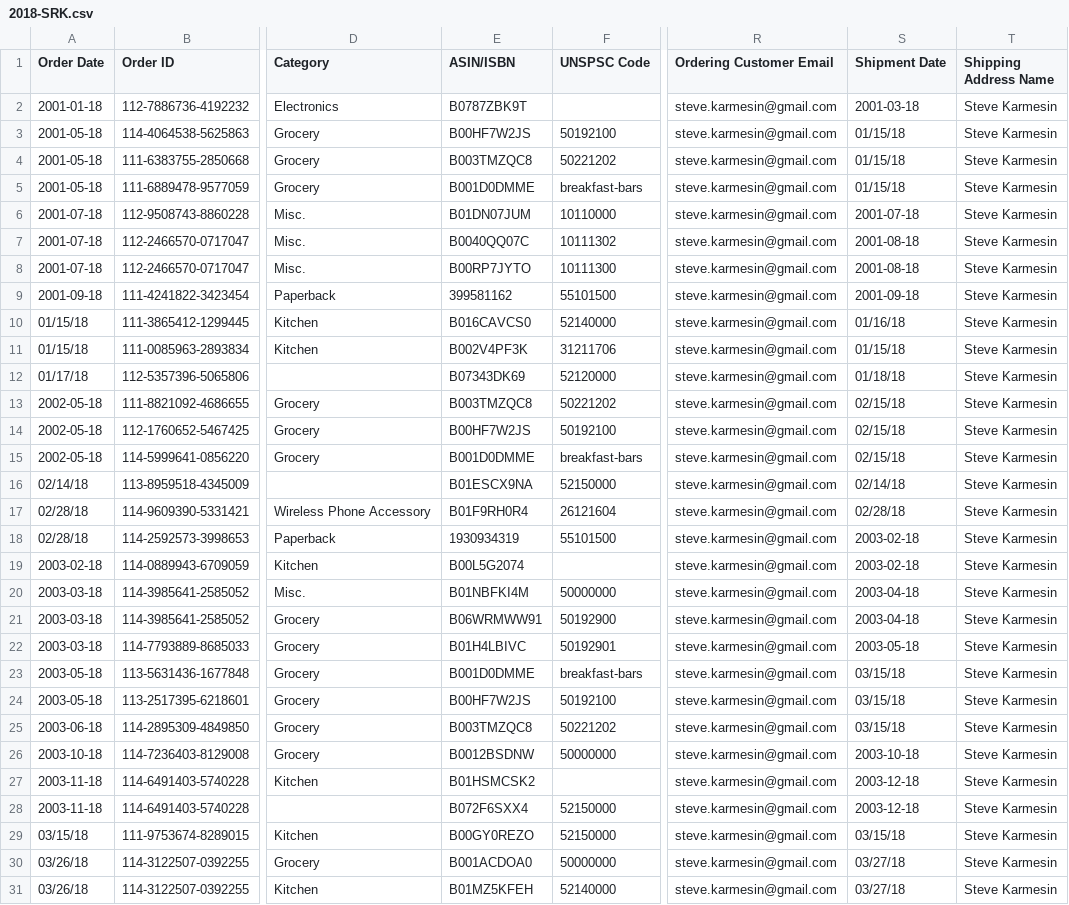
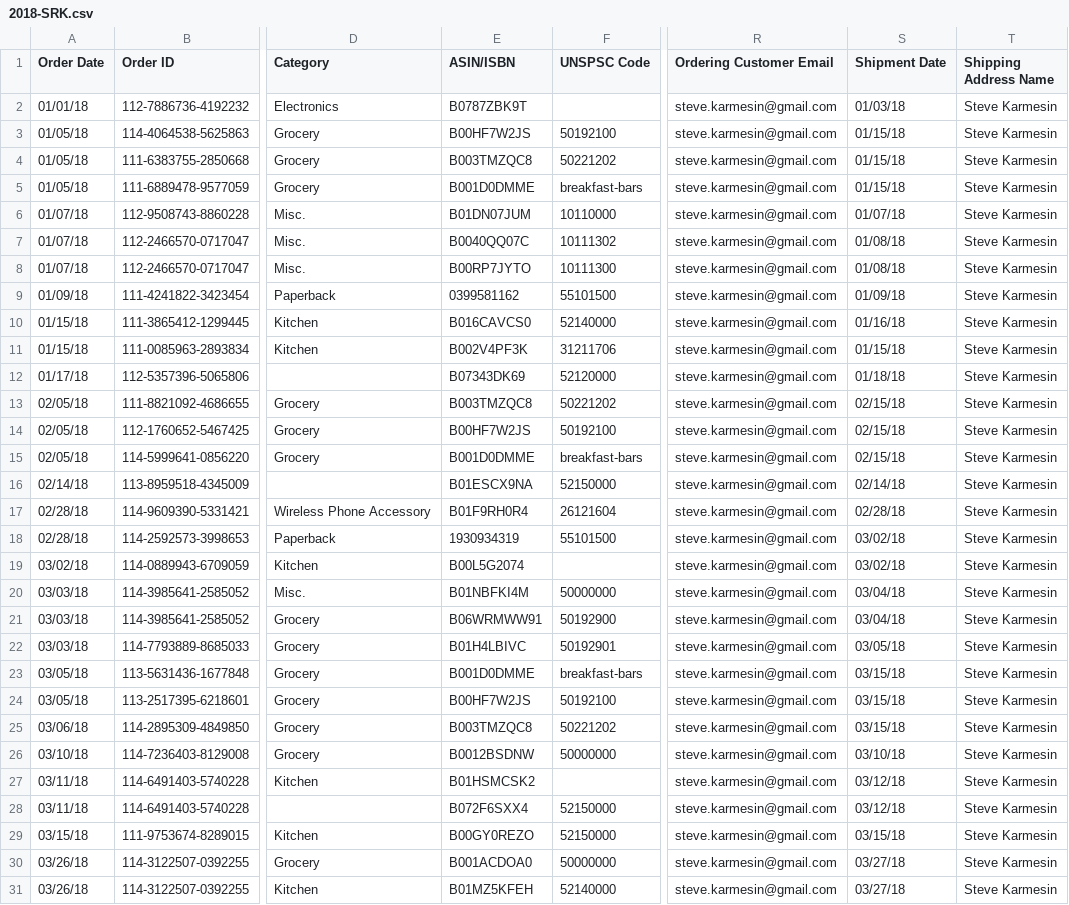
Before and after one commit to TyrusK/Charge, a CSV file: 2018-SRK.csv, drawn as a sheet; only a part is shown, gaps mark what is left out; the diff covers the shown part only; the diff names each change by its address in the sheet, - before the commit and + after, or states it on an @@ line.

```diff
--- a/2018-SRK.csv
+++ b/2018-SRK.csv
-A2 (Order Date): 2001-01-18
+A2 (Order Date): 01/01/18
-S2 (Shipment Date): 2001-03-18
+S2 (Shipment Date): 01/03/18
-A3:A5 (Order Date): 2001-05-18
+A3:A5 (Order Date): 01/05/18
-A6:A8 (Order Date): 2001-07-18
+A6:A8 (Order Date): 01/07/18
-S6 (Shipment Date): 2001-07-18
+S6 (Shipment Date): 01/07/18
-S7:S8 (Shipment Date): 2001-08-18
+S7:S8 (Shipment Date): 01/08/18
-A9 (Order Date): 2001-09-18
+A9 (Order Date): 01/09/18
-E9 (ASIN/ISBN): 399581162
+E9 (ASIN/ISBN): 0399581162
-S9 (Shipment Date): 2001-09-18
+S9 (Shipment Date): 01/09/18
-A13:A15 (Order Date): 2002-05-18
+A13:A15 (Order Date): 02/05/18
-S18:S19 (Shipment Date): 2003-02-18
+S18:S19 (Shipment Date): 03/02/18
-A19 (Order Date): 2003-02-18
+A19 (Order Date): 03/02/18
-A20:A22 (Order Date): 2003-03-18
+A20:A22 (Order Date): 03/03/18
-S20:S21 (Shipment Date): 2003-04-18
+S20:S21 (Shipment Date): 03/04/18
-S22 (Shipment Date): 2003-05-18
+S22 (Shipment Date): 03/05/18
-A23:A24 (Order Date): 2003-05-18
+A23:A24 (Order Date): 03/05/18
-A25 (Order Date): 2003-06-18
+A25 (Order Date): 03/06/18
-A26 (Order Date): 2003-10-18
+A26 (Order Date): 03/10/18
-S26 (Shipment Date): 2003-10-18
+S26 (Shipment Date): 03/10/18
-A27:A28 (Order Date): 2003-11-18
+A27:A28 (Order Date): 03/11/18
-S27:S28 (Shipment Date): 2003-12-18
+S27:S28 (Shipment Date): 03/12/18
```
Also changed, not shown: 56 edited cells elsewhere in this file, 2018-EK.csv.
